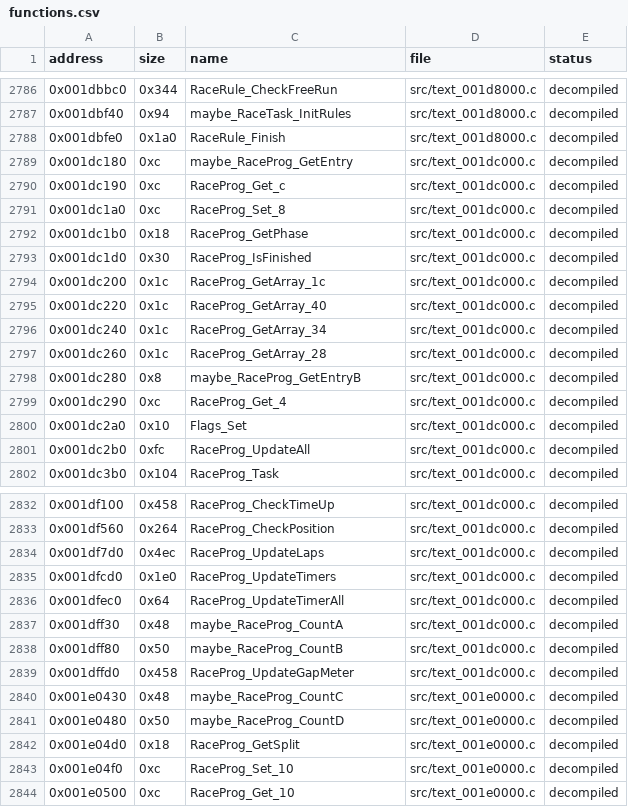
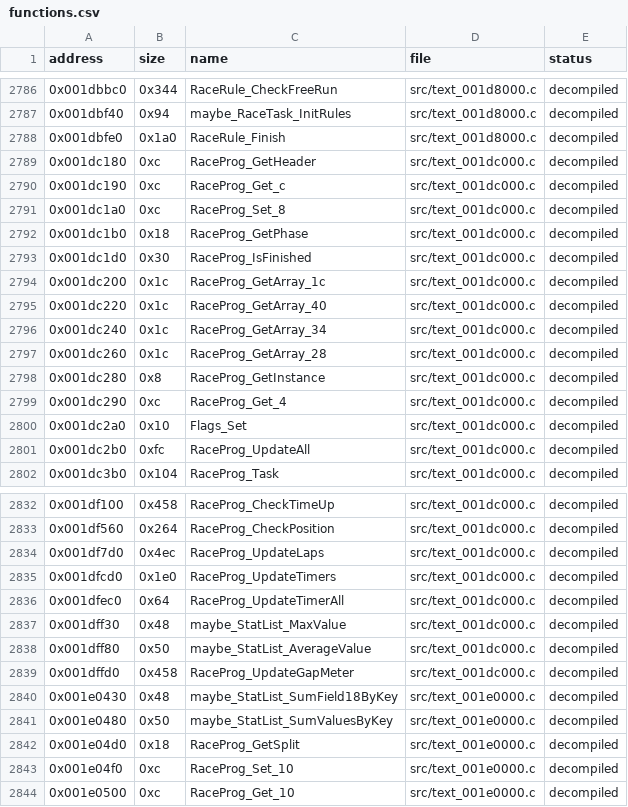
Before and after one commit to ShawnDarr96/Kaido-Decomp-Racer, a CSV file: decomp/functions.csv, drawn as a sheet; only a part is shown, gaps mark what is left out.

```diff
--- a/decomp/functions.csv
+++ b/decomp/functions.csv
@@ -2788,3 +2788,3 @@ address,size,name,file,status
 0x001dbfe0,0x1a0,RaceRule_Finish,src/text_001d8000.c,decompiled
-0x001dc180,0xc,maybe_RaceProg_GetEntry,src/text_001dc000.c,decompiled
+0x001dc180,0xc,RaceProg_GetHeader,src/text_001dc000.c,decompiled
 0x001dc190,0xc,RaceProg_Get_c,src/text_001dc000.c,decompiled
@@ -2797,3 +2797,3 @@ address,size,name,file,status
 0x001dc260,0x1c,RaceProg_GetArray_28,src/text_001dc000.c,decompiled
-0x001dc280,0x8,maybe_RaceProg_GetEntryB,src/text_001dc000.c,decompiled
+0x001dc280,0x8,RaceProg_GetInstance,src/text_001dc000.c,decompiled
 0x001dc290,0xc,RaceProg_Get_4,src/text_001dc000.c,decompiled
@@ -2836,7 +2836,7 @@ address,size,name,file,status
 0x001dfec0,0x64,RaceProg_UpdateTimerAll,src/text_001dc000.c,decompiled
-0x001dff30,0x48,maybe_RaceProg_CountA,src/text_001dc000.c,decompiled
-0x001dff80,0x50,maybe_RaceProg_CountB,src/text_001dc000.c,decompiled
+0x001dff30,0x48,maybe_StatList_MaxValue,src/text_001dc000.c,decompiled
+0x001dff80,0x50,maybe_StatList_AverageValue,src/text_001dc000.c,decompiled
 0x001dffd0,0x458,RaceProg_UpdateGapMeter,src/text_001dc000.c,decompiled
-0x001e0430,0x48,maybe_RaceProg_CountC,src/text_001e0000.c,decompiled
-0x001e0480,0x50,maybe_RaceProg_CountD,src/text_001e0000.c,decompiled
+0x001e0430,0x48,maybe_StatList_SumField18ByKey,src/text_001e0000.c,decompiled
+0x001e0480,0x50,maybe_StatList_SumValuesByKey,src/text_001e0000.c,decompiled
 0x001e04d0,0x18,RaceProg_GetSplit,src/text_001e0000.c,decompiled
```
Also changed, not shown: config/symbols.csv, decomp/xrefs.csv, 9 other files.
